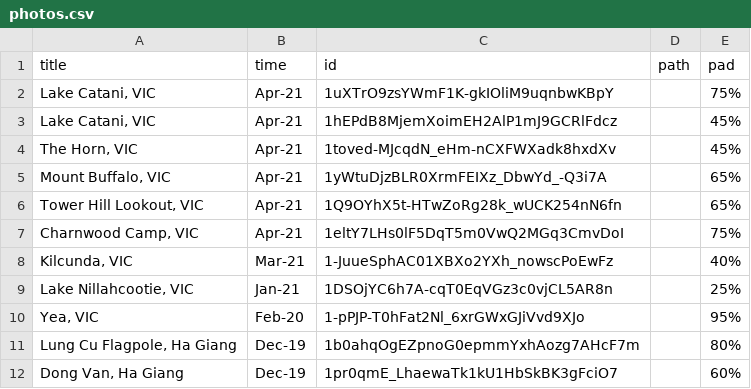
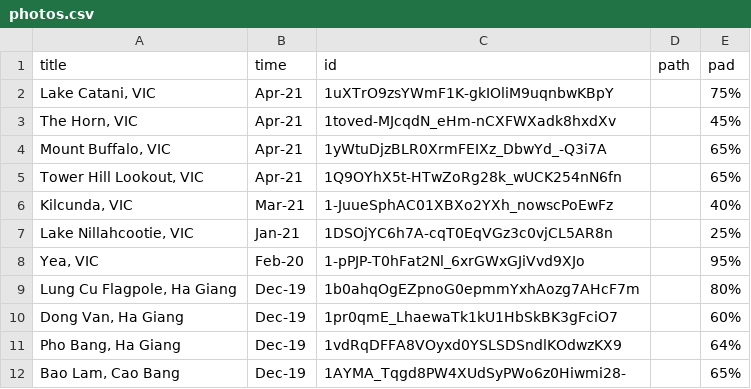
Before and after one commit to tuankhoin/personal-website, a CSV file: src/data/photos.csv, drawn as a sheet; only a part is shown; the shorter side is filled out with more unchanged rows.

Commit message:
Update photos.csv

```diff
--- a/src/data/photos.csv
+++ b/src/data/photos.csv
@@ -2,3 +2,2 @@
 "Lake Catani, VIC",Apr-21,1uXTrO9zsYWmF1K-gkIOliM9uqnbwKBpY,,75%
-"Lake Catani, VIC",Apr-21,1hEPdB8MjemXoimEH2AlP1mJ9GCRlFdcz,,45%
 "The Horn, VIC",Apr-21,1toved-MJcqdN_eHm-nCXFWXadk8hxdXv,,45%
@@ -6,3 +5,2 @@
 "Tower Hill Lookout, VIC",Apr-21,1Q9OYhX5t-HTwZoRg28k_wUCK254nN6fn,,65%
-"Charnwood Camp, VIC",Apr-21,1eltY7LHs0lF5DqT5m0VwQ2MGq3CmvDoI,,75%
 "Kilcunda, VIC",Mar-21,1-JuueSphAC01XBXo2YXh_nowscPoEwFz,,40%
```
